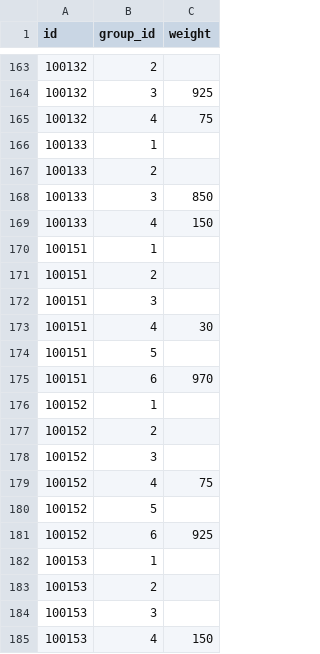
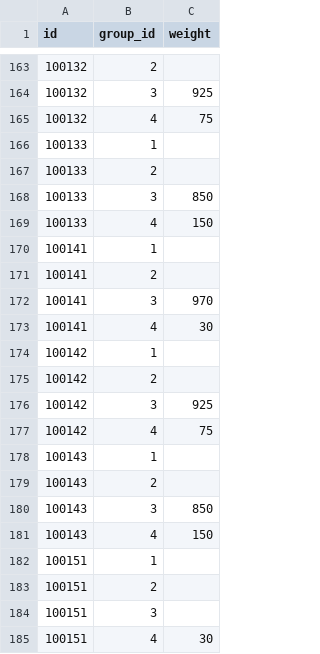
Before and after one commit to game4353/camp-data, a TSV file: data/tsv/GachaMiddleGroupWeight.tsv, drawn as a sheet; only a part is shown, gaps mark what is left out; the shorter side is filled out with more unchanged rows; the diff names each change by its address in the sheet, - before the commit and + after, or states it on an @@ line.

```diff
--- a/data/tsv/GachaMiddleGroupWeight.tsv
+++ b/data/tsv/GachaMiddleGroupWeight.tsv
+row 170: 100141 | 1
+row 171: 100141 | 2
+row 172: 100141 | 3 | 970
+row 173: 100141 | 4 | 30
+row 174: 100142 | 1
+row 175: 100142 | 2
+row 176: 100142 | 3 | 925
+row 177: 100142 | 4 | 75
+row 178: 100143 | 1
+row 179: 100143 | 2
+row 180: 100143 | 3 | 850
+row 181: 100143 | 4 | 150
```
Also changed, not shown: data/tsv/GachaOption.tsv, data/tsv/OfferWall.tsv, 19 other files.
